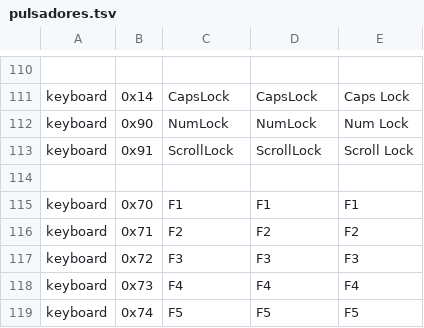
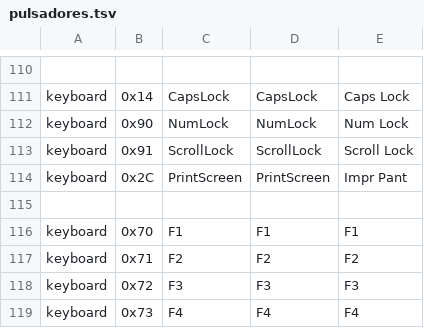
Before and after one commit to Satanimus/RemapH, a TSV file: src-tauri/src/pulsadores.tsv, drawn as a sheet; only a part is shown, gaps mark what is left out; the shorter side is filled out with more unchanged rows; the diff names each change by its address in the sheet, - before the commit and + after, or states it on an @@ line.

```diff
--- a/src-tauri/src/pulsadores.tsv
+++ b/src-tauri/src/pulsadores.tsv
+row 114: keyboard | 0x2C | PrintScreen | PrintScreen | Impr Pant
```
Also changed, not shown: 9 other files.
